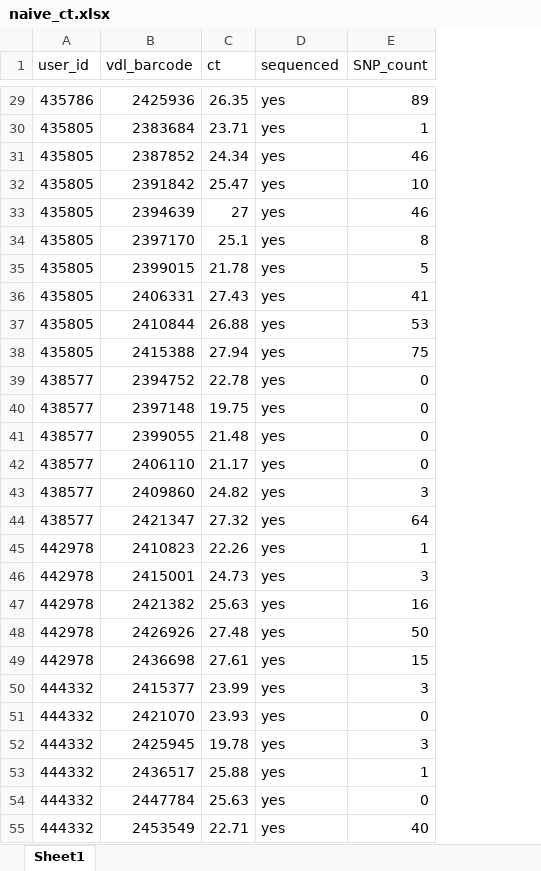
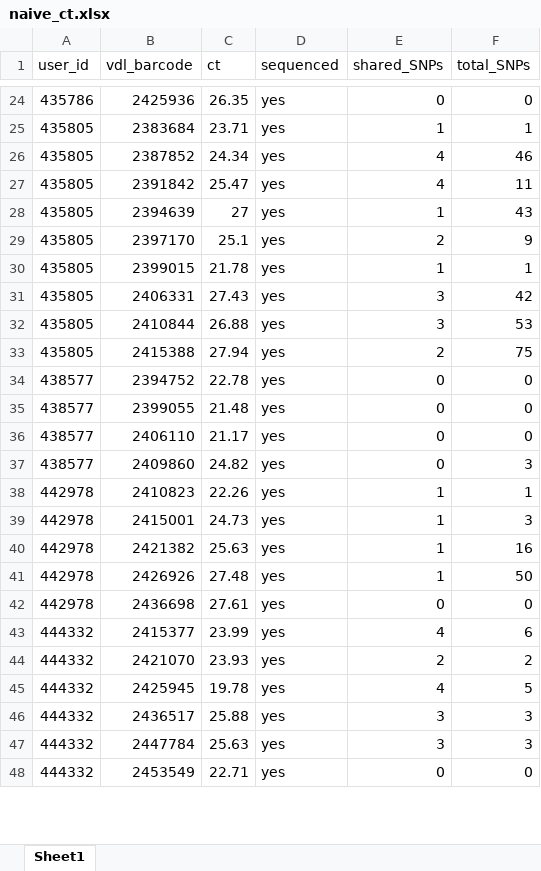
Before and after one commit to BROOKELAB/SARS-CoV-2-within-host-evolution, an Excel workbook: metadata/naive_ct.xlsx, sheet Sheet1, drawn as a sheet; only a part is shown, gaps mark what is left out; values as stored, in another font and other column widths than the file's, no borders; removed rows and columns are numbered as before the commit, all else as after; the diff covers the shown part only; the diff names each change by its address in the sheet, - before the commit and + after, or states it on an @@ line.

```diff
--- a/metadata/naive_ct.xlsx (sheet Sheet1)
+++ b/metadata/naive_ct.xlsx (sheet Sheet1)
+column E (shared_SNPs), rows 24-48: 0 | 1 | 4 | 4 | 1 | 2 | 1 | 3 | 3 | 2 | 0 | 0 | 0 | 0 | 1 | 1 | 1 | 1 | 0 | 4 | 2 | 4 | 3 | 3 | 0
-F1: SNP_count
+F1: total_SNPs
-F24 (total_SNPs): 89
+F24 (total_SNPs): 0
-F27 (total_SNPs): 10
+F27 (total_SNPs): 11
-F28 (total_SNPs): 46
+F28 (total_SNPs): 43
-F29 (total_SNPs): 8
+F29 (total_SNPs): 9
-F30 (total_SNPs): 5
+F30 (total_SNPs): 1
-F31 (total_SNPs): 41
+F31 (total_SNPs): 42
-row 40: 438577 | 2397148 | 19.75 | yes | 0
-row 44: 438577 | 2421347 | 27.32 | yes | 64
-F42 (total_SNPs): 15
+F42 (total_SNPs): 0
-F43 (total_SNPs): 3
+F43 (total_SNPs): 6
-F44 (total_SNPs): 0
+F44 (total_SNPs): 2
-F45 (total_SNPs): 3
+F45 (total_SNPs): 5
-F46 (total_SNPs): 1
+F46 (total_SNPs): 3
-F47 (total_SNPs): 0
+F47 (total_SNPs): 3
-F48 (total_SNPs): 40
+F48 (total_SNPs): 0
```
Also changed, not shown: 17 removed rows and 55 edited cells elsewhere in this sheet, metadata/all_lineages.xlsx, metadata/all_nasal_user_info.xlsx, 10 other files.
